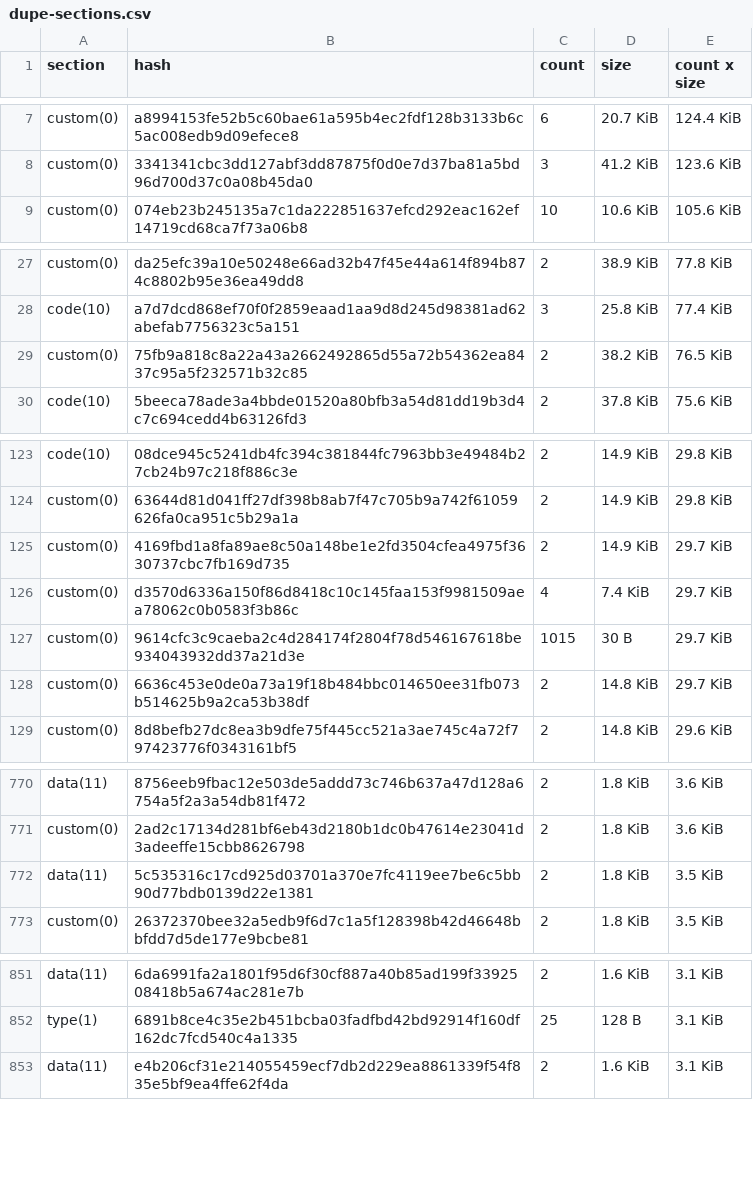
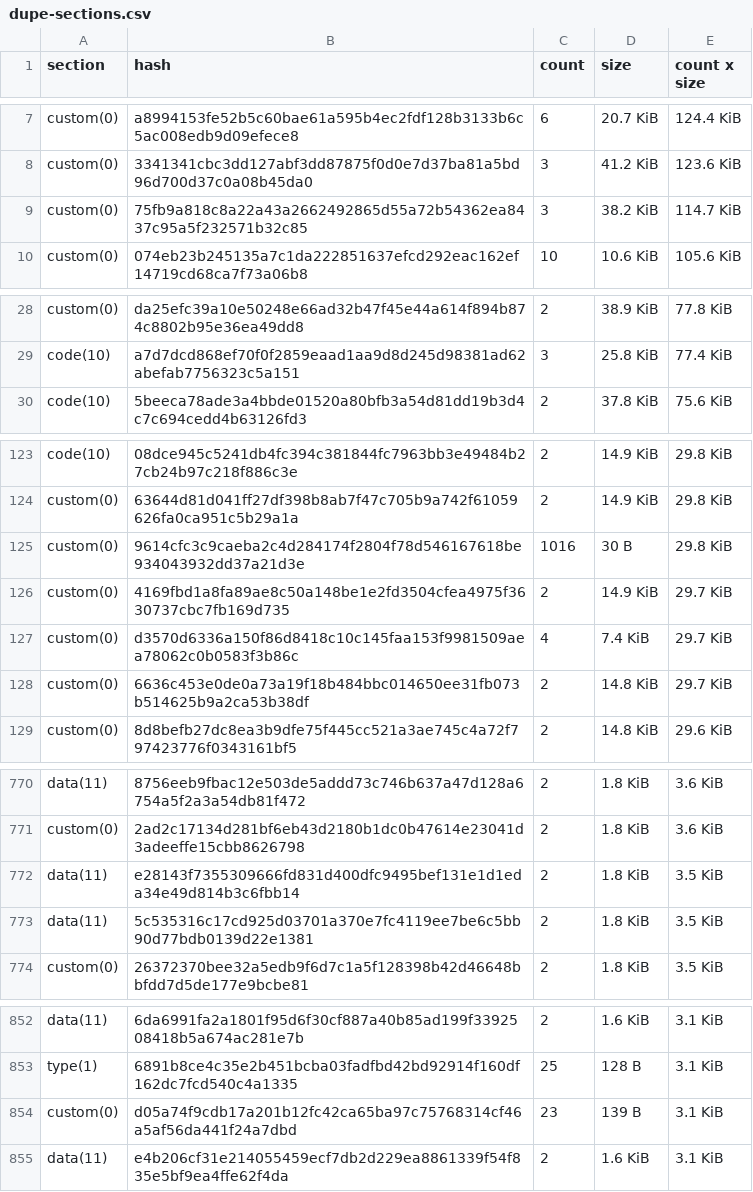
Before and after one commit to stellar-experimental/contract-wasms, a CSV file: analysis/dupe-sections.csv, drawn as a sheet; only a part is shown, gaps mark what is left out; removed rows and columns are numbered as before the commit, all else as after; the diff covers the shown part only; the diff names each change by its address in the sheet, - before the commit and + after, or states it on an @@ line.

```diff
--- a/analysis/dupe-sections.csv
+++ b/analysis/dupe-sections.csv
+row 9: custom(0) | 75fb9a818c8a22a43a2662492865d55a72b54362ea8437c95a5f232571b32c85 | 3 | 38.2 KiB | 114.7 KiB
-row 29: custom(0) | 75fb9a818c8a22a43a2662492865d55a72b54362ea8437c95a5f232571b32c85 | 2 | 38.2 KiB | 76.5 KiB
+row 125: custom(0) | 9614cfc3c9caeba2c4d284174f2804f78d546167618be934043932dd37a21d3e | 1016 | 30 B | 29.8 KiB
-row 127: custom(0) | 9614cfc3c9caeba2c4d284174f2804f78d546167618be934043932dd37a21d3e | 1015 | 30 B | 29.7 KiB
+row 772: data(11) | e28143f7355309666fd831d400dfc9495bef131e1d1eda34e49d814b3c6fbb14 | 2 | 1.8 KiB | 3.5 KiB
+row 854: custom(0) | d05a74f9cdb17a201b12fc42ca65ba97c75768314cf46a5af56da441f24a7dbd | 23 | 139 B | 3.1 KiB
```
Also changed, not shown: 4 added rows, 3 removed rows and 5 edited cells elsewhere in this file, analysis/count_instances_per_wasm.csv, analysis/dupe-code.csv, 18 other files.
